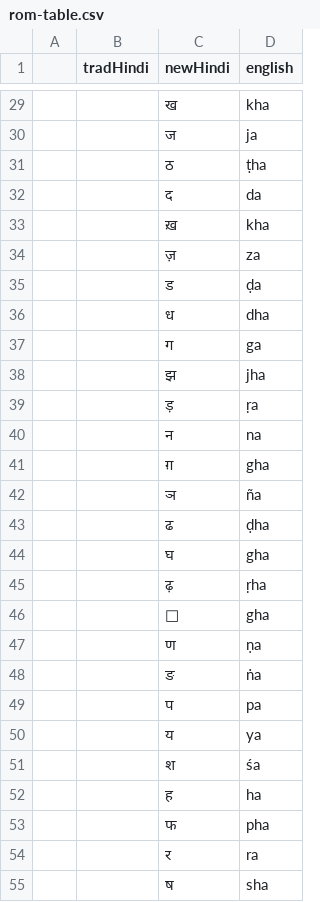
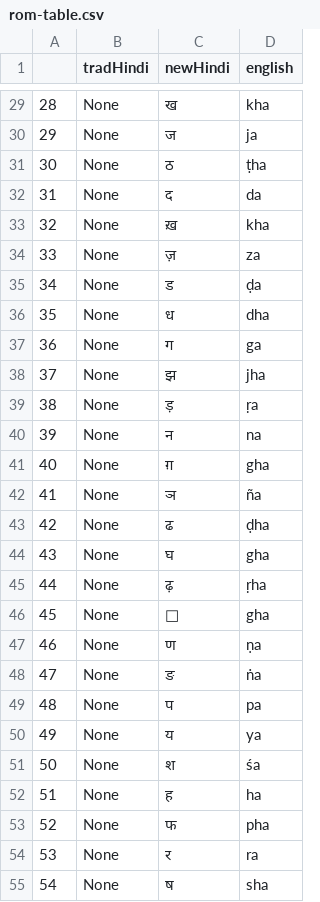
Before and after one commit to m-jere/ai-hindi-transliteration, a CSV file: rom-table.csv, drawn as a sheet; only a part is shown, gaps mark what is left out; the diff covers the shown part only.

```diff
--- a/rom-table.csv
+++ b/rom-table.csv
@@ -29,27 +29,27 @@
-, , ख, kha
-, , ज, ja
-, , ठ, ṭha
-, , द, da
-, , ख़, kha
-, , ज़, za
-, , ड, ḍa
-, , ध, dha
-, , ग, ga
-, , झ, jha
-, , ड़, ṛa
-, , न, na
-, , ग़,  gha
-, , ञ, ña
-, , ढ, ḍha
-, , घ, gha
-, , ढ़, ṛha
-, , ᬬ, gha
-, , ण, ṇa
-, , ङ, ṅa
-, , प, pa
-, , य, ya
-, , श, śa
-, , ह, ha
-, , फ, pha
-, , र, ra
-, , ष, sha
+28, None, ख, kha
+29, None, ज, ja
+30, None, ठ, ṭha
+31, None, द, da
+32, None, ख़, kha
+33, None, ज़, za
+34, None, ड, ḍa
+35, None, ध, dha
+36, None, ग, ga
+37, None, झ, jha
+38, None, ड़, ṛa
+39, None, न, na
+40, None, ग़,  gha
+41, None, ञ, ña
+42, None, ढ, ḍha
+43, None, घ, gha
+44, None, ढ़, ṛha
+45, None, ᬬ, gha
+46, None, ण, ṇa
+47, None, ङ, ṅa
+48, None, प, pa
+49, None, य, ya
+50, None, श, śa
+51, None, ह, ha
+52, None, फ, pha
+53, None, र, ra
+54, None, ष, sha
```
Also changed, not shown: 53 edited cells elsewhere in this file, 1 other file.
